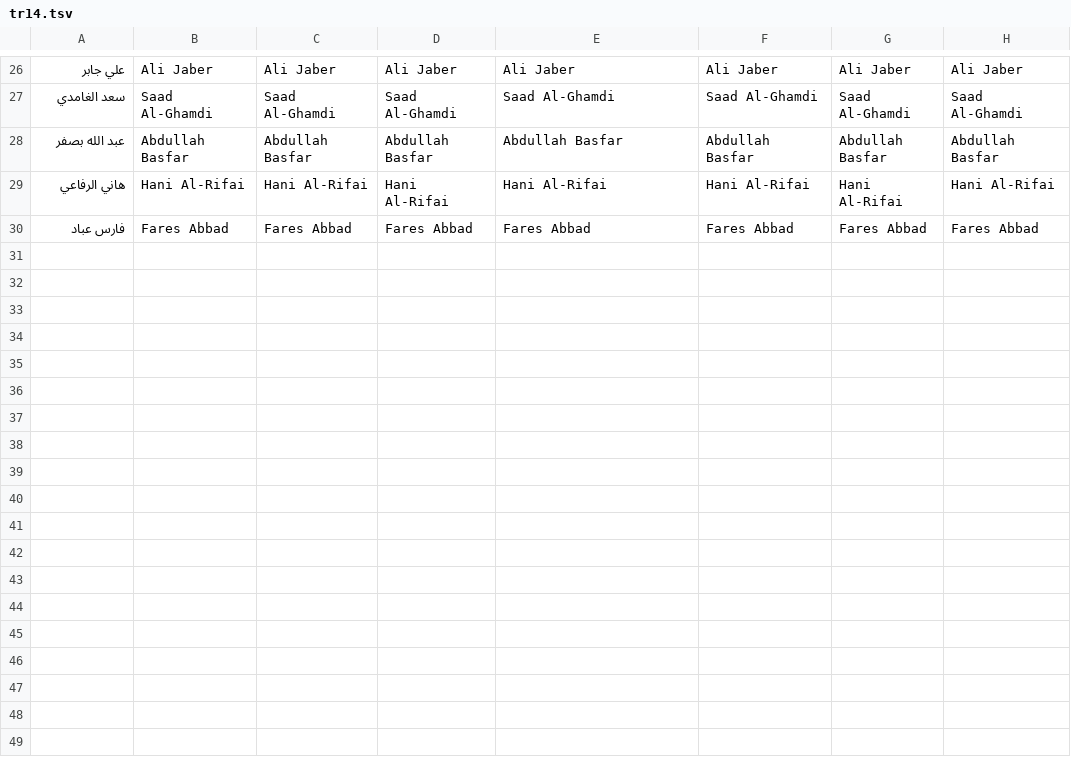
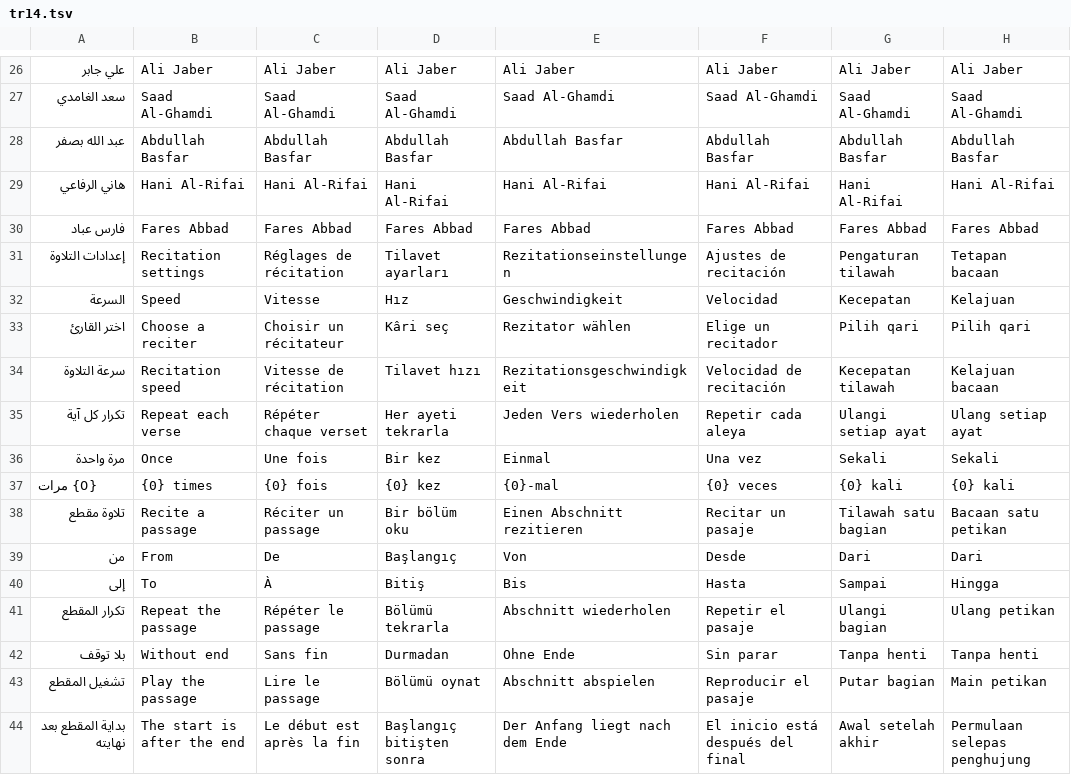
Before and after one commit to kouwis/Alzkr, a TSV file: scripts/i18n/tr14.tsv, drawn as a sheet; only a part is shown, gaps mark what is left out; the diff names each change by its address in the sheet, - before the commit and + after, or states it on an @@ line.

```diff
--- a/scripts/i18n/tr14.tsv
+++ b/scripts/i18n/tr14.tsv
+row 31: إعدادات التلاوة | Recitation settings | Réglages de récitation | Tilavet ayarları | Rezitationseinstellungen | Ajustes de recitación | Pengaturan tilawah | Tetapan bacaan
+row 32: السرعة | Speed | Vitesse | Hız | Geschwindigkeit | Velocidad | Kecepatan | Kelajuan
+row 33: اختر القارئ | Choose a reciter | Choisir un récitateur | Kâri seç | Rezitator wählen | Elige un recitador | Pilih qari | Pilih qari
+row 34: سرعة التلاوة | Recitation speed | Vitesse de récitation | Tilavet hızı | Rezitationsgeschwindigkeit | Velocidad de recitación | Kecepatan tilawah | Kelajuan bacaan
+row 35: تكرار كل آية | Repeat each verse | Répéter chaque verset | Her ayeti tekrarla | Jeden Vers wiederholen | Repetir cada aleya | Ulangi setiap ayat | Ulang setiap ayat
+row 36: مرة واحدة | Once | Une fois | Bir kez | Einmal | Una vez | Sekali | Sekali
+row 37: {0} مرات | {0} times | {0} fois | {0} kez | {0}-mal | {0} veces | {0} kali | {0} kali
+row 38: تلاوة مقطع | Recite a passage | Réciter un passage | Bir bölüm oku | Einen Abschnitt rezitieren | Recitar un pasaje | Tilawah satu bagian | Bacaan satu petikan
+row 39: من | From | De | Başlangıç | Von | Desde | Dari | Dari
+row 40: إلى | To | À | Bitiş | Bis | Hasta | Sampai | Hingga
+row 41: تكرار المقطع | Repeat the passage | Répéter le passage | Bölümü tekrarla | Abschnitt wiederholen | Repetir el pasaje | Ulangi bagian | Ulang petikan
+row 42: بلا توقف | Without end | Sans fin | Durmadan | Ohne Ende | Sin parar | Tanpa henti | Tanpa henti
+row 43: تشغيل المقطع | Play the passage | Lire le passage | Bölümü oynat | Abschnitt abspielen | Reproducir el pasaje | Putar bagian | Main petikan
+row 44: بداية المقطع بعد نهايته | The start is after the end | Le début est après la fin | Başlangıç bitişten sonra | Der Anfang liegt nach dem Ende | El inicio está después del final | Awal setelah akhir | Permulaan selepas penghujung
```
Also changed, not shown: 13 other files.
